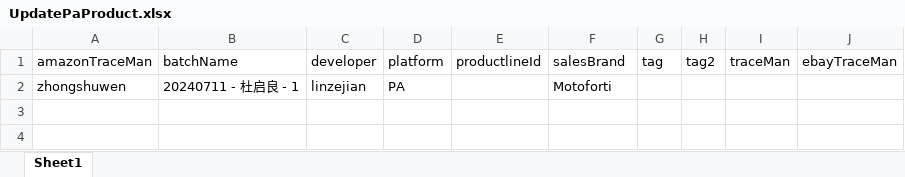
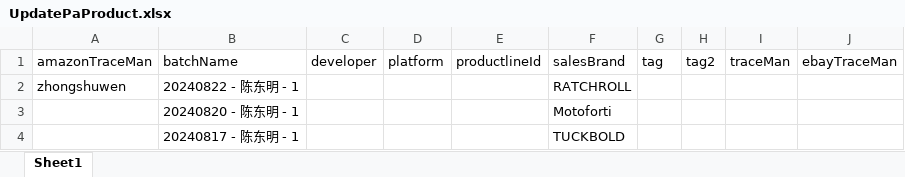
Before and after one commit to shallowdream1997/ShallowDream-LeetCode-PHP, an Excel workbook: pa-temp-fix-system.com/php/export/UpdatePaProduct.xlsx, sheet Sheet1, drawn as a sheet; values as stored, in another font and other column widths than the file's, no borders; removed rows and columns are numbered as before the commit, all else as after; the diff names each change by its address in the sheet, - before the commit and + after, or states it on an @@ line.

```diff
--- a/pa-temp-fix-system.com/php/export/UpdatePaProduct.xlsx (sheet Sheet1)
+++ b/pa-temp-fix-system.com/php/export/UpdatePaProduct.xlsx (sheet Sheet1)
-row 2: zhongshuwen | 20240711 - 杜启良 - 1 | linzejian | PA |  | Motoforti
+row 2: zhongshuwen | 20240822 - 陈东明 - 1 |  |  |  | RATCHROLL
+row 3:  | 20240820 - 陈东明 - 1 |  |  |  | Motoforti
+row 4:  | 20240817 - 陈东明 - 1 |  |  |  | TUCKBOLD
```
Also changed, not shown: pa-temp-fix-system.com/php/export/UpdateProductSku.xlsx, 1 other file.
